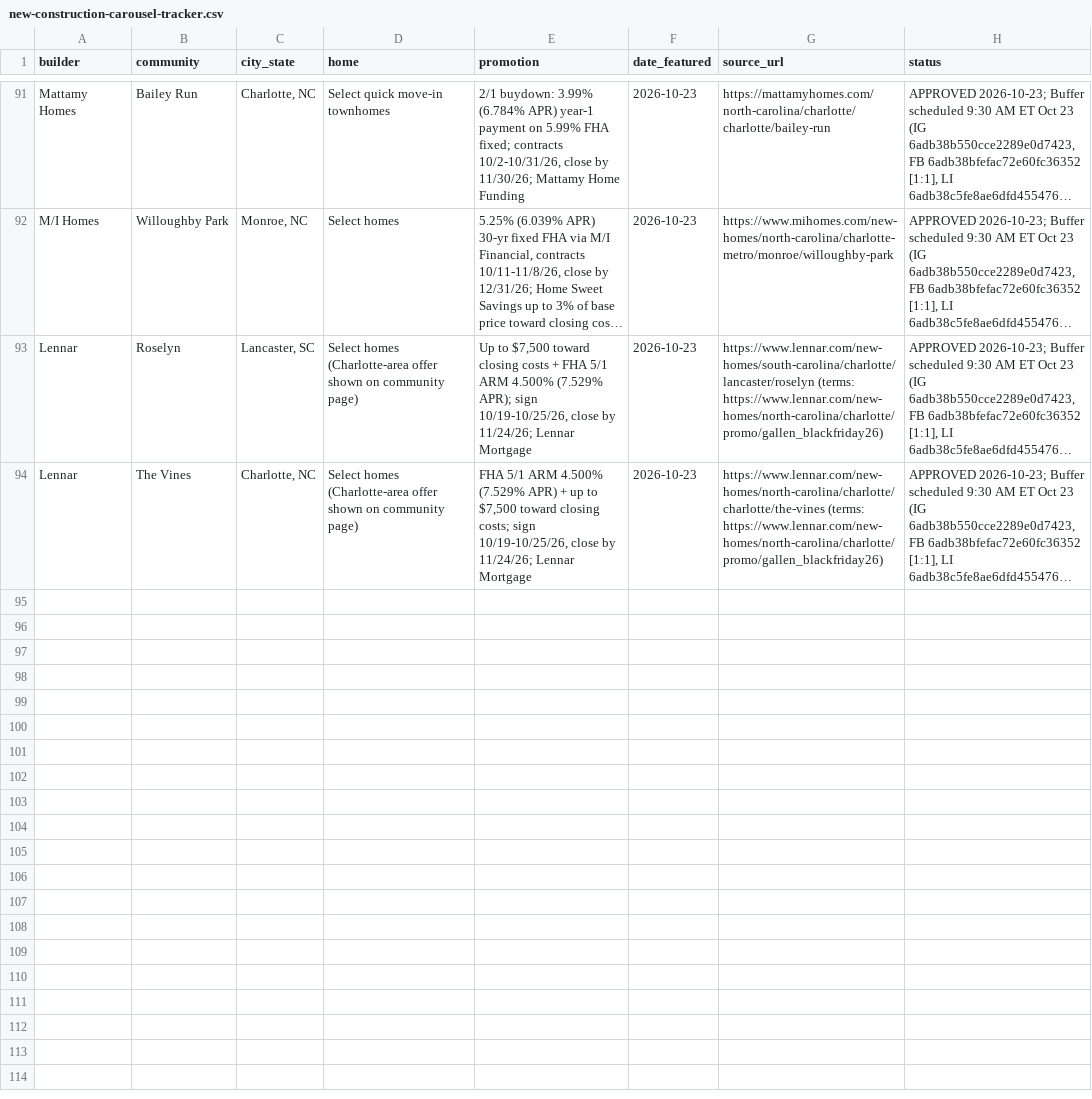
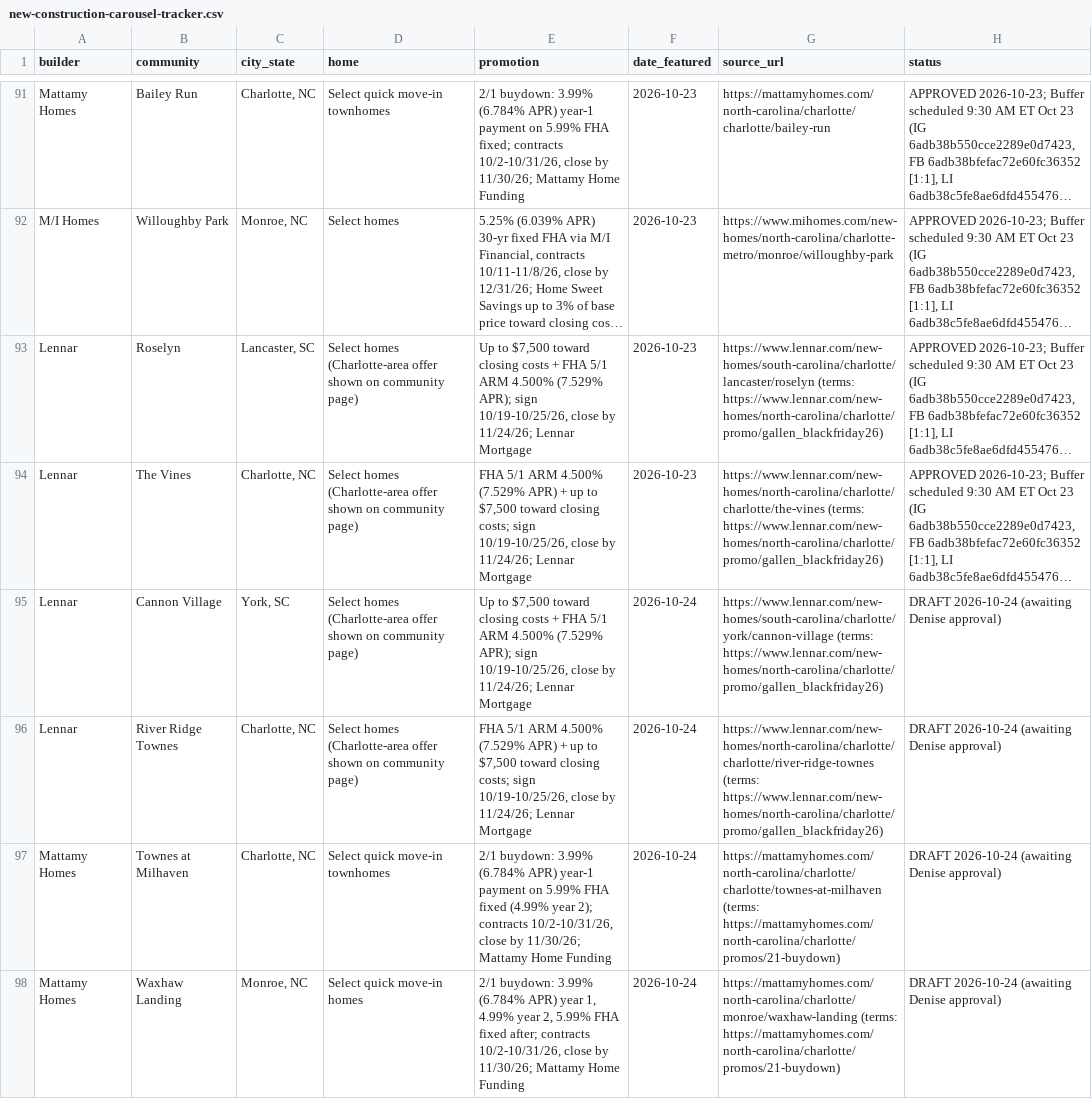
Before and after one commit to deniseGrok/lir-carousels, a CSV file: new-construction-carousel-tracker.csv, drawn as a sheet; only a part is shown, gaps mark what is left out; long unchanged cells end in …; the diff covers the shown part only; the diff names each change by its address in the sheet, - before the commit and + after, or states it on an @@ line.

Commit message:
Oct 24 new construction carousel DRAFT (fullbleed_teal; 7 verified offers: Lennar Cannon Village York SC, Lennar River Ridge Townes, Mattamy Townes at Milhaven, Mattamy Waxhaw Landing, M/I Bellamore York SC, M/I Spring Grove, Century Cannon Manor + 1 tip slide; three native sets 4:5 / 1:1 / 9:16; full-frame 1080x1920 Short 42.1s; captions + YouTube copy; compliance check); tracker +7 DRAFT rows; registry +30 rows

```diff
--- a/new-construction-carousel-tracker.csv
+++ b/new-construction-carousel-tracker.csv
+row 95: Lennar | Cannon Village | York, SC | Select homes (Charlotte-area offer shown on community page) | Up to $7,500 toward closing costs + FHA 5/1 ARM 4.500% (7.529% APR); sign 10/19-10/25/26, close by 11/24/26; Lennar Mortgage | 2026-10-24 | https://www.lennar.com/new-homes/south-carolina/charlotte/york/cannon-village (terms: https://www.lennar.com/new-homes/north-carolina/charlotte/promo/gallen_blackfriday26) | DRAFT 2026-10-24 (awaiting Denise approval)
+row 96: Lennar | River Ridge Townes | Charlotte, NC | Select homes (Charlotte-area offer shown on community page) | FHA 5/1 ARM 4.500% (7.529% APR) + up to $7,500 toward closing costs; sign 10/19-10/25/26, close by 11/24/26; Lennar Mortgage | 2026-10-24 | https://www.lennar.com/new-homes/north-carolina/charlotte/charlotte/river-ridge-townes (terms: https://www.lennar.com/new-homes/north-carolina/charlotte/promo/gallen_blackfriday26) | DRAFT 2026-10-24 (awaiting Denise approval)
+row 97: Mattamy Homes | Townes at Milhaven | Charlotte, NC | Select quick move-in townhomes | 2/1 buydown: 3.99% (6.784% APR) year-1 payment on 5.99% FHA fixed (4.99% year 2); contracts 10/2-10/31/26, close by 11/30/26; Mattamy Home Funding | 2026-10-24 | https://mattamyhomes.com/north-carolina/charlotte/charlotte/townes-at-milhaven (terms: https://mattamyhomes.com/north-carolina/charlotte/promos/21-buydown) | DRAFT 2026-10-24 (awaiting Denise approval)
+row 98: Mattamy Homes | Waxhaw Landing | Monroe, NC | Select quick move-in homes | 2/1 buydown: 3.99% (6.784% APR) year 1, 4.99% year 2, 5.99% FHA fixed after; contracts 10/2-10/31/26, close by 11/30/26; Mattamy Home Funding | 2026-10-24 | https://mattamyhomes.com/north-carolina/charlotte/monroe/waxhaw-landing (terms: https://mattamyhomes.com/north-carolina/charlotte/promos/21-buydown) | DRAFT 2026-10-24 (awaiting Denise approval)
```
Also changed, not shown: 3 added rows elsewhere in this file, 49 other files.
